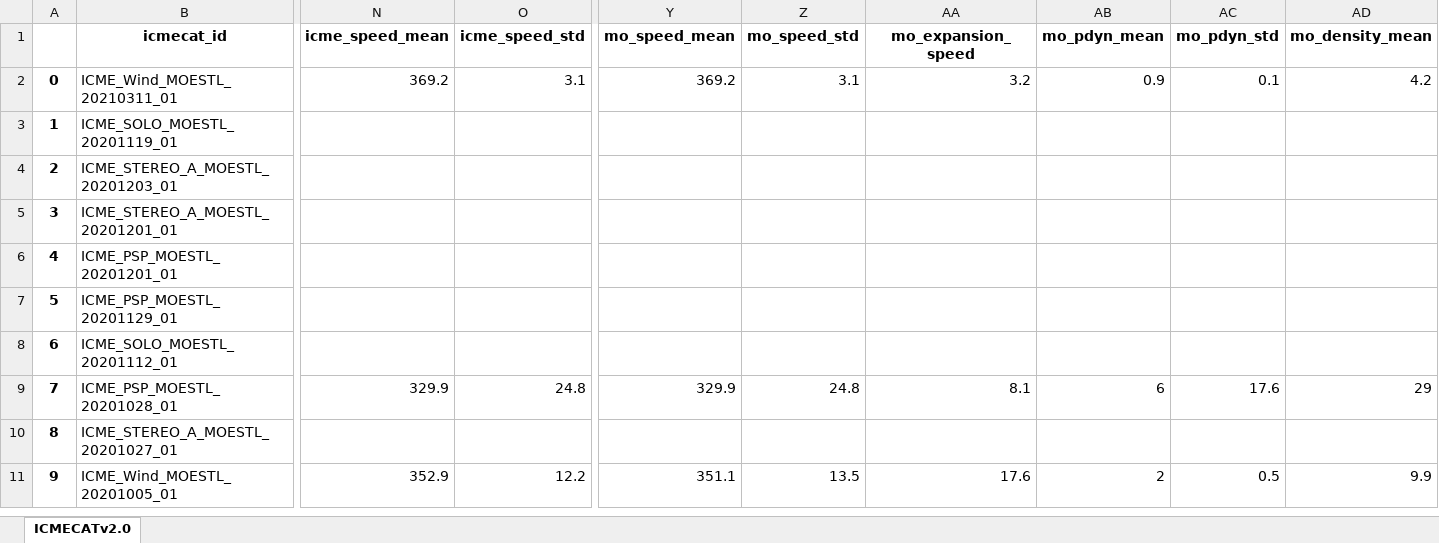
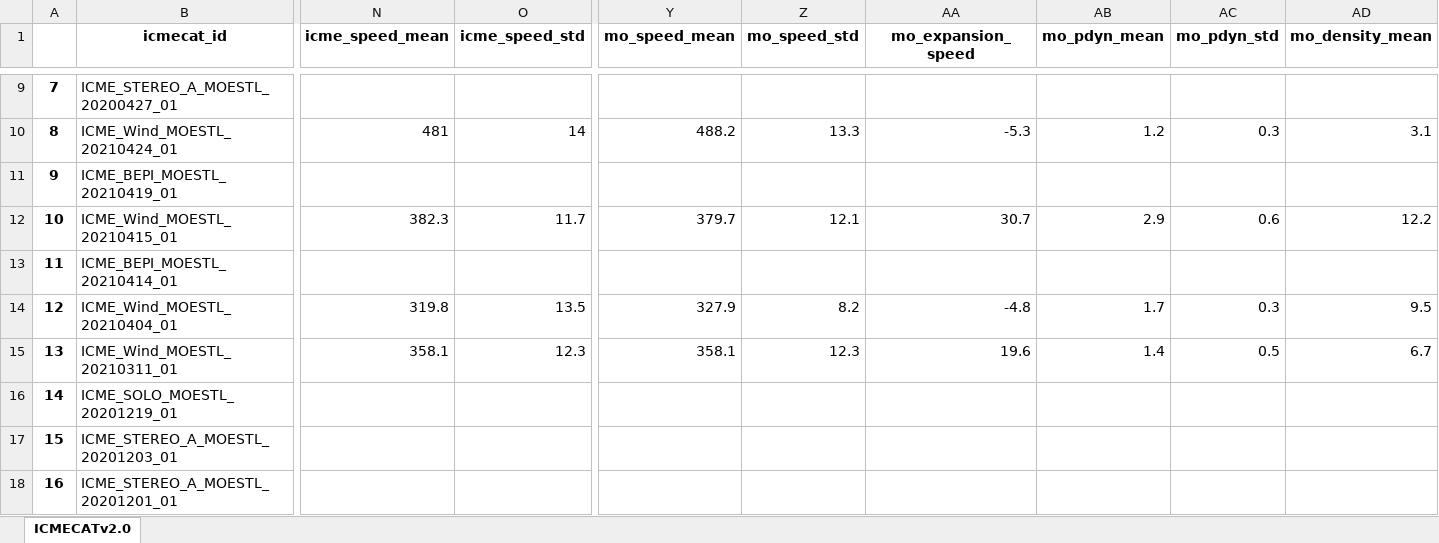
Before and after one commit to cmoestl/heliocats, an Excel workbook: icmecat/HELCATS_ICMECAT_v20.xlsx, sheet ICMECATv2.0, drawn as a sheet; only a part is shown, gaps mark what is left out; the shorter side is filled out with more unchanged rows; values as stored, in another font and other column widths than the file's, no borders; addresses are those after the commit; rows hold the shown columns only; the diff covers the shown part only; the diff names each change by its address in the sheet, - before the commit and + after, or states it on an @@ line.

Commit message:
icmecat update started

```diff
--- a/icmecat/HELCATS_ICMECAT_v20.xlsx (sheet ICMECATv2.0)
+++ b/icmecat/HELCATS_ICMECAT_v20.xlsx (sheet ICMECATv2.0)
+row 9: 7 | ICME_STEREO_A_MOESTL_20200427_01
+row 10: 8 | ICME_Wind_MOESTL_20210424_01 | 481 | 14 | 488.2 | 13.3 | -5.3 | 1.2 | 0.3 | 3.1
+row 11: 9 | ICME_BEPI_MOESTL_20210419_01
+row 12: 10 | ICME_Wind_MOESTL_20210415_01 | 382.3 | 11.7 | 379.7 | 12.1 | 30.7 | 2.9 | 0.6 | 12.2
+row 13: 11 | ICME_BEPI_MOESTL_20210414_01
+row 14: 12 | ICME_Wind_MOESTL_20210404_01 | 319.8 | 13.5 | 327.9 | 8.2 | -4.8 | 1.7 | 0.3 | 9.5
@@ column A renumbered from row 15 down @@
-N15 (icme_speed_mean): 369.2
+N15 (icme_speed_mean): 358.1
-O15 (icme_speed_std): 3.1
+O15 (icme_speed_std): 12.3
-Y15 (mo_speed_mean): 369.2
+Y15 (mo_speed_mean): 358.1
-Z15 (mo_speed_std): 3.1
+Z15 (mo_speed_std): 12.3
-AA15 (mo_expansion_speed): 3.2
+AA15 (mo_expansion_speed): 19.6
-AB15 (mo_pdyn_mean): 0.9
+AB15 (mo_pdyn_mean): 1.4
-AC15 (mo_pdyn_std): 0.1
+AC15 (mo_pdyn_std): 0.5
-AD15 (mo_density_mean): 4.2
+AD15 (mo_density_mean): 6.7
-B16 (icmecat_id): ICME_SOLO_MOESTL_20201119_01
+B16 (icmecat_id): ICME_SOLO_MOESTL_20201219_01
```
Also changed, not shown: 13 added rows, 1 moved row and 3 edited cells elsewhere in this sheet, icmecat/HELCATS_ICMECAT_v20_master.xlsx, 21 other files.
